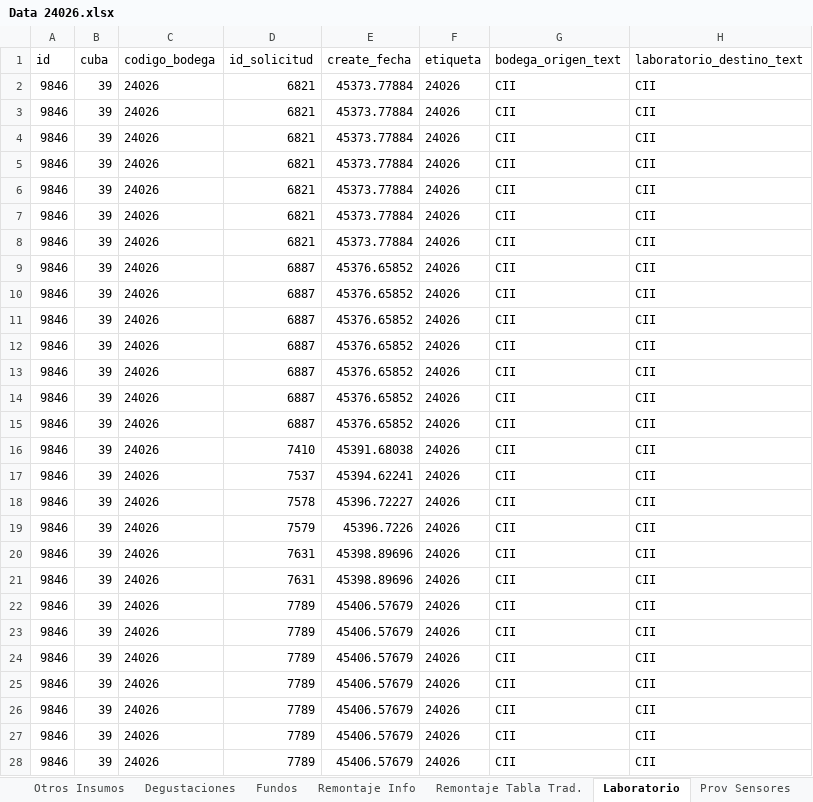
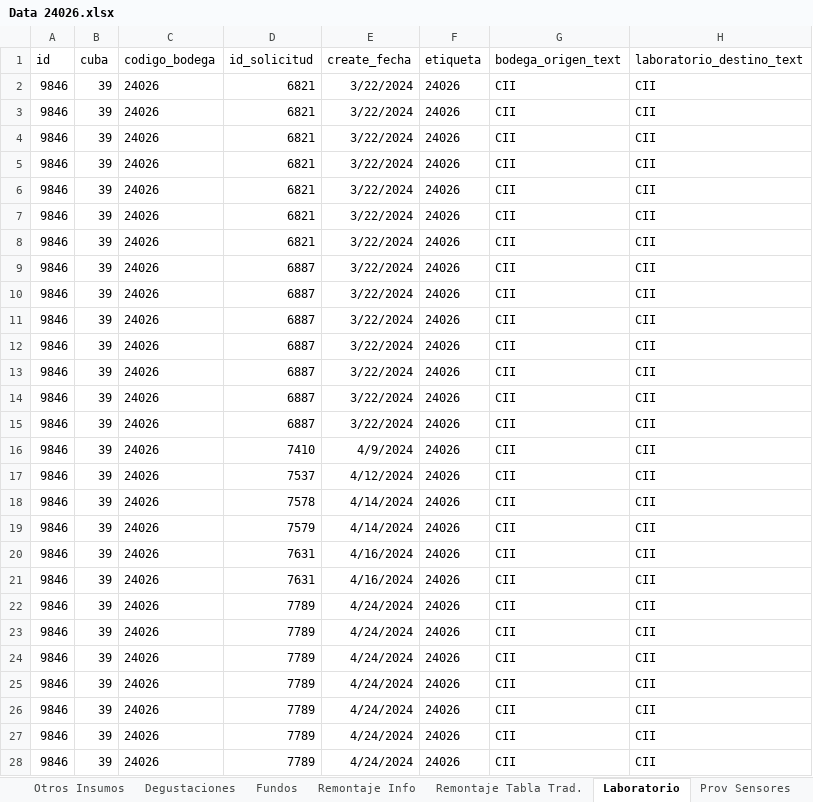
Before and after one commit to cltorrealba/SB_Calibration_2025, an Excel workbook: Datos Experimentales/Data 24026.xlsx, sheet Laboratorio, drawn as a sheet; only a part is shown; values as stored, in another font and other column widths than the file's, no borders; the diff covers the shown part only; the diff names each change by its address in the sheet, - before the commit and + after, or states it on an @@ line.

Commit message:
Corrección datos laboratorio . fecha análisis post corrección

```diff
--- a/Datos Experimentales/Data 24026.xlsx (sheet Laboratorio)
+++ b/Datos Experimentales/Data 24026.xlsx (sheet Laboratorio)
-E2:E8 (create_fecha): 45373.77884
+E2:E8 (create_fecha): 3/22/2024
-E9:E15 (create_fecha): 45376.65852
+E9:E15 (create_fecha): 3/22/2024
-E16 (create_fecha): 45391.68038
+E16 (create_fecha): 4/9/2024
-E17 (create_fecha): 45394.62241
+E17 (create_fecha): 4/12/2024
-E18 (create_fecha): 45396.72227
+E18 (create_fecha): 4/14/2024
-E19 (create_fecha): 45396.7226
+E19 (create_fecha): 4/14/2024
-E20:E21 (create_fecha): 45398.89696
+E20:E21 (create_fecha): 4/16/2024
-E22:E28 (create_fecha): 45406.57679
+E22:E28 (create_fecha): 4/24/2024
```
Also changed, not shown: 5 edited cells elsewhere in this sheet, Datos Experimentales/Data 24020.xlsx, Datos Experimentales/Data 24023.xlsx, 11 other files.
